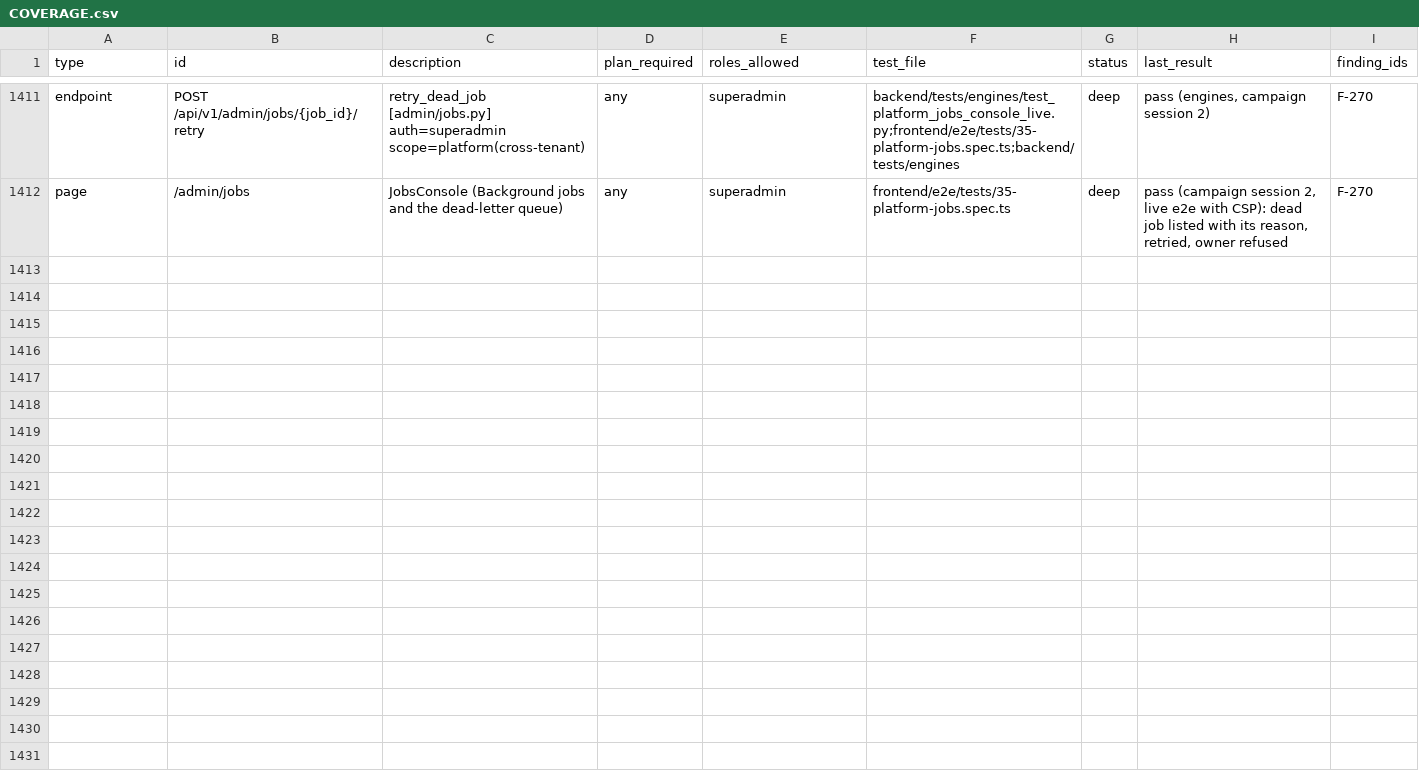
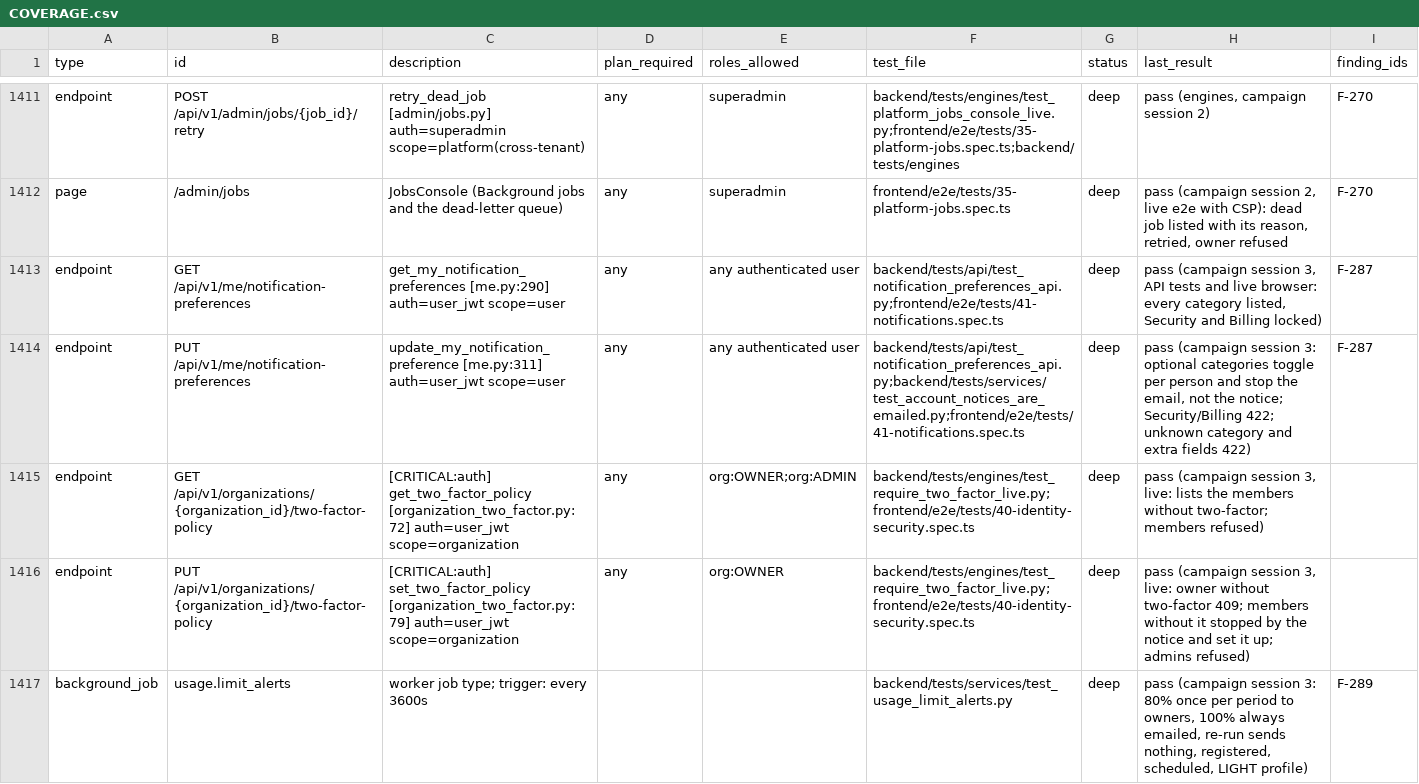
Before and after one commit to sabarishwarne2001/flowpilot-ai, a CSV file: docs/hardening/COVERAGE.csv, drawn as a sheet; only a part is shown, gaps mark what is left out; the diff covers the shown part only.

```diff
--- a/docs/hardening/COVERAGE.csv
+++ b/docs/hardening/COVERAGE.csv
@@ -1412 +1412,6 @@ endpoint,POST /api/v1/admin/jobs/{job_id}/retry,retry_dead_job [admin/jobs.py] a
 page,/admin/jobs,JobsConsole (Background jobs and the dead-letter queue),any,superadmin,frontend/e2e/tests/35-platform-jobs.spec.ts,deep,"pass (campaign session 2, live e2e with CSP): dead job listed with its reason, retried, owner refused",F-270
+endpoint,GET /api/v1/me/notification-preferences,get_my_notification_preferences [me.py:290] auth=user_jwt scope=user,any,any authenticated user,backend/tests/api/test_notification_preferences_api.py;frontend/e2e/tests/41-notifications.spec.ts,deep,"pass (campaign session 3, API tests and live browser: every category listed, Security and Billing locked)",F-287
+endpoint,PUT /api/v1/me/notification-preferences,update_my_notification_preference [me.py:311] auth=user_jwt scope=user,any,any authenticated user,backend/tests/api/test_notification_preferences_api.py;backend/tests/services/test_account_notices_are_emailed.py;frontend/e2e/tests/41-notifications.spec.ts,deep,"pass (campaign session 3: optional categories toggle per person and stop the email, not the notice; Security/Billing 422; unknown category and extra fields 422)",F-287
+endpoint,GET /api/v1/organizations/{organization_id}/two-factor-policy,[CRITICAL:auth] get_two_factor_policy [organization_two_factor.py:72] auth=user_jwt scope=organization,any,org:OWNER;org:ADMIN,backend/tests/engines/test_require_two_factor_live.py;frontend/e2e/tests/40-identity-security.spec.ts,deep,"pass (campaign session 3, live: lists the members without two-factor; members refused)",
+endpoint,PUT /api/v1/organizations/{organization_id}/two-factor-policy,[CRITICAL:auth] set_two_factor_policy [organization_two_factor.py:79] auth=user_jwt scope=organization,any,org:OWNER,backend/tests/engines/test_require_two_factor_live.py;frontend/e2e/tests/40-identity-security.spec.ts,deep,"pass (campaign session 3, live: owner without two-factor 409; members without it stopped by the notice and set it up; admins refused)",
+background_job,usage.limit_alerts,worker job type; trigger: every 3600s,,,backend/tests/services/test_usage_limit_alerts.py,deep,"pass (campaign session 3: 80% once per period to owners, 100% always emailed, re-run sends nothing, registered, scheduled, LIGHT profile)",F-289
```
Also changed, not shown: 5 added rows elsewhere in this file, 9 other files.
